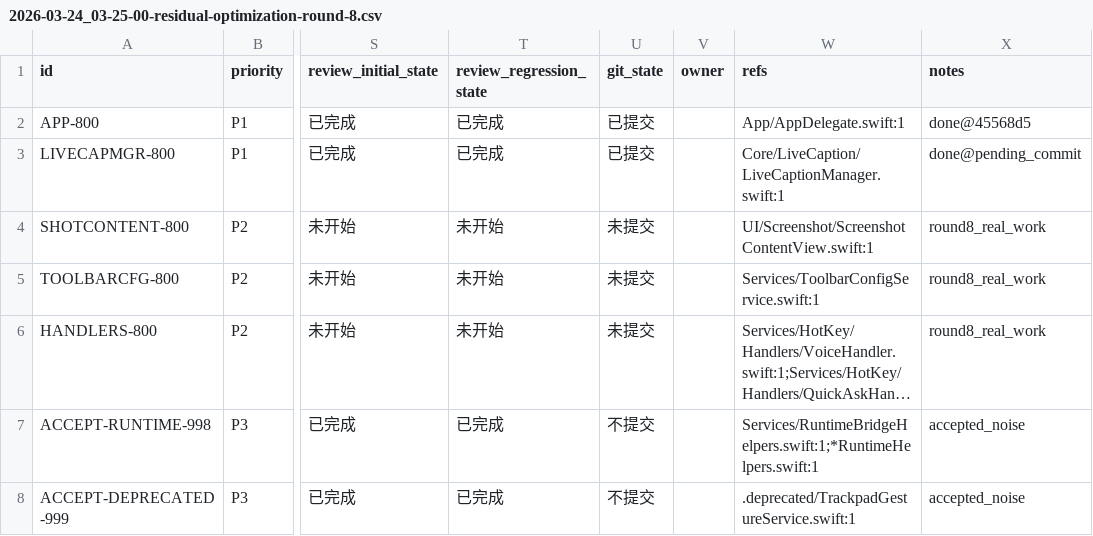
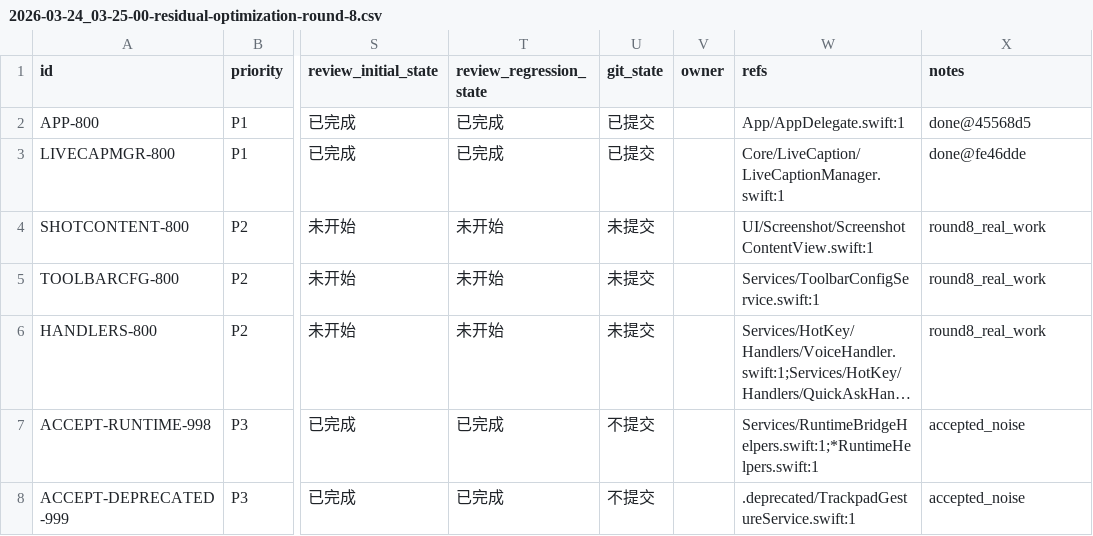
Before and after one commit to callmerio/spokeanywhere, a CSV file: spoke/issues/2026-03-24_03-25-00-residual-optimization-round-8.csv, drawn as a sheet; only a part is shown, gaps mark what is left out; long unchanged cells end in …; the diff names each change by its address in the sheet, - before the commit and + after, or states it on an @@ line.

Commit message:
chore: sync round 8 live caption manager status

```diff
--- a/spoke/issues/2026-03-24_03-25-00-residual-optimization-round-8.csv
+++ b/spoke/issues/2026-03-24_03-25-00-residual-optimization-round-8.csv
-X3 (notes): done@pending_commit
+X3 (notes): done@fe46dde
```
